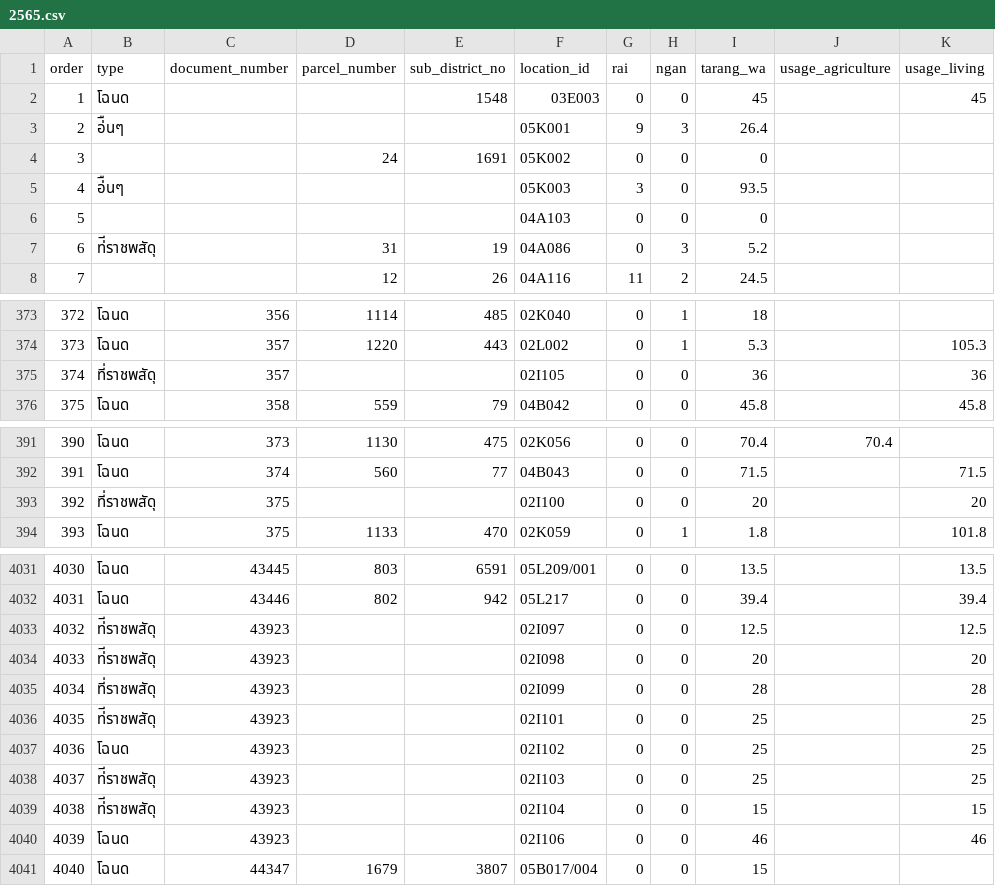
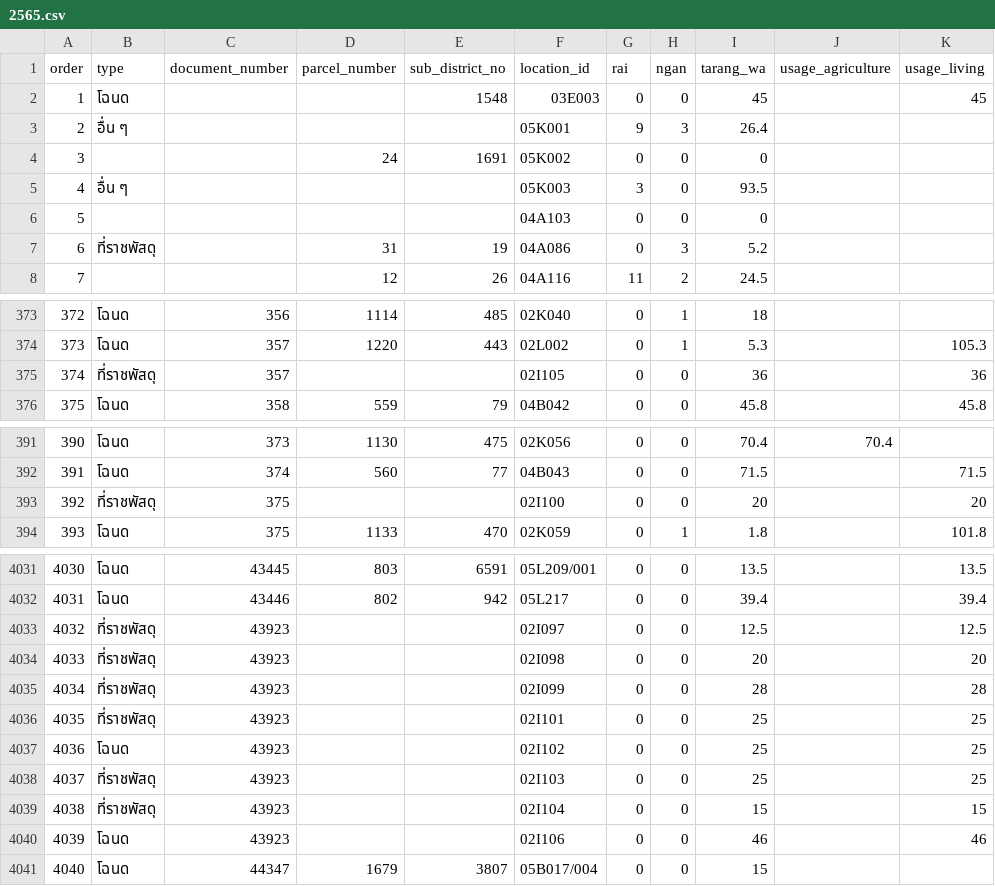
Before and after one commit to OteEnded/FreelanceProject-Datasci_AnalyzeLandUsageByYear, a CSV file: datasci/dataset/2565.csv, drawn as a sheet; only a part is shown, gaps mark what is left out; the diff names each change by its address in the sheet, - before the commit and + after, or states it on an @@ line.

```diff
--- a/datasci/dataset/2565.csv
+++ b/datasci/dataset/2565.csv
-B3 (type): อ่ืนๆ
+B3 (type): อื่น ๆ
-B5 (type): อ่ืนๆ
+B5 (type): อื่น ๆ
-B7 (type): ท่ีราชพสัดุ
+B7 (type): ที่ราชพัสดุ
-B375 (type): ที่ราชพสัดุ
+B375 (type): ที่ราชพัสดุ
-B393 (type): ที่ราชพสัดุ
+B393 (type): ที่ราชพัสดุ
-B4033:B4034 (type): ท่ีราชพสัดุ
+B4033:B4034 (type): ที่ราชพัสดุ
-B4035 (type): ที่ราชพสัดุ
+B4035 (type): ที่ราชพัสดุ
-B4036 (type): ท่ีราชพสัดุ
+B4036 (type): ที่ราชพัสดุ
-B4038:B4039 (type): ท่ีราชพสัดุ
+B4038:B4039 (type): ที่ราชพัสดุ
```
Also changed, not shown: datasci/dataset/2564.csv, datasci/dataset/2566.csv, 13 other files.
